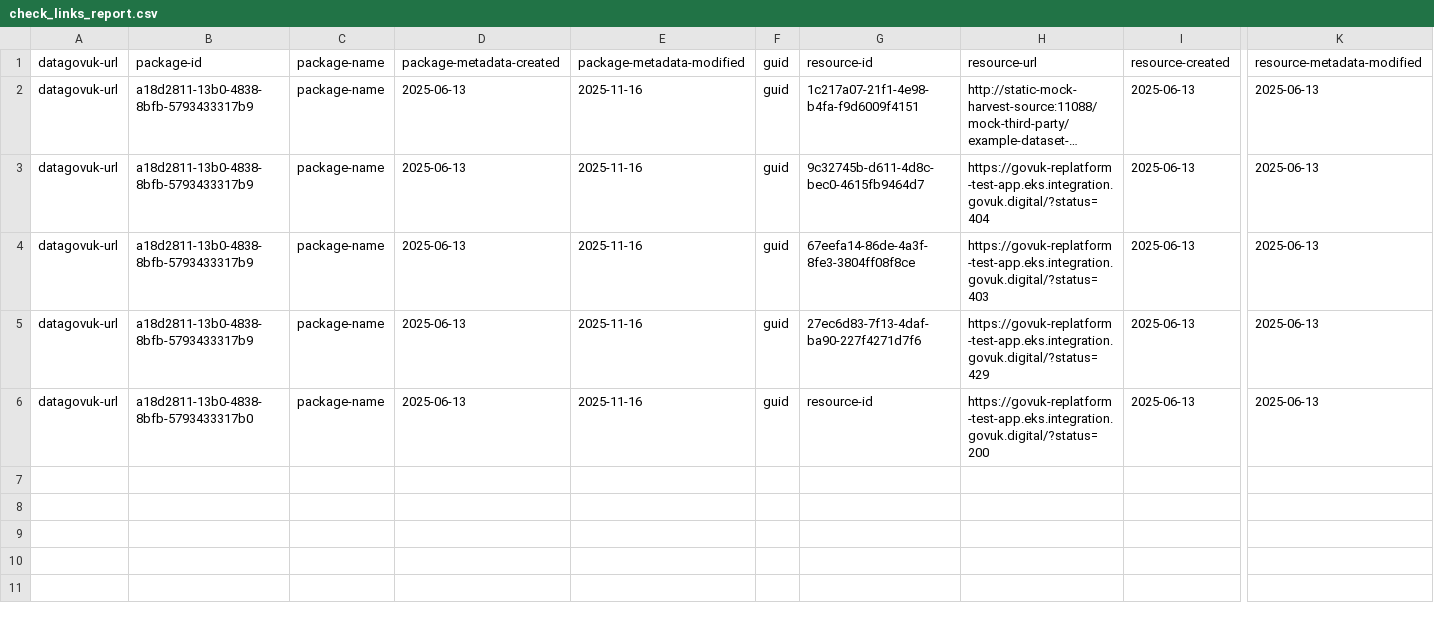
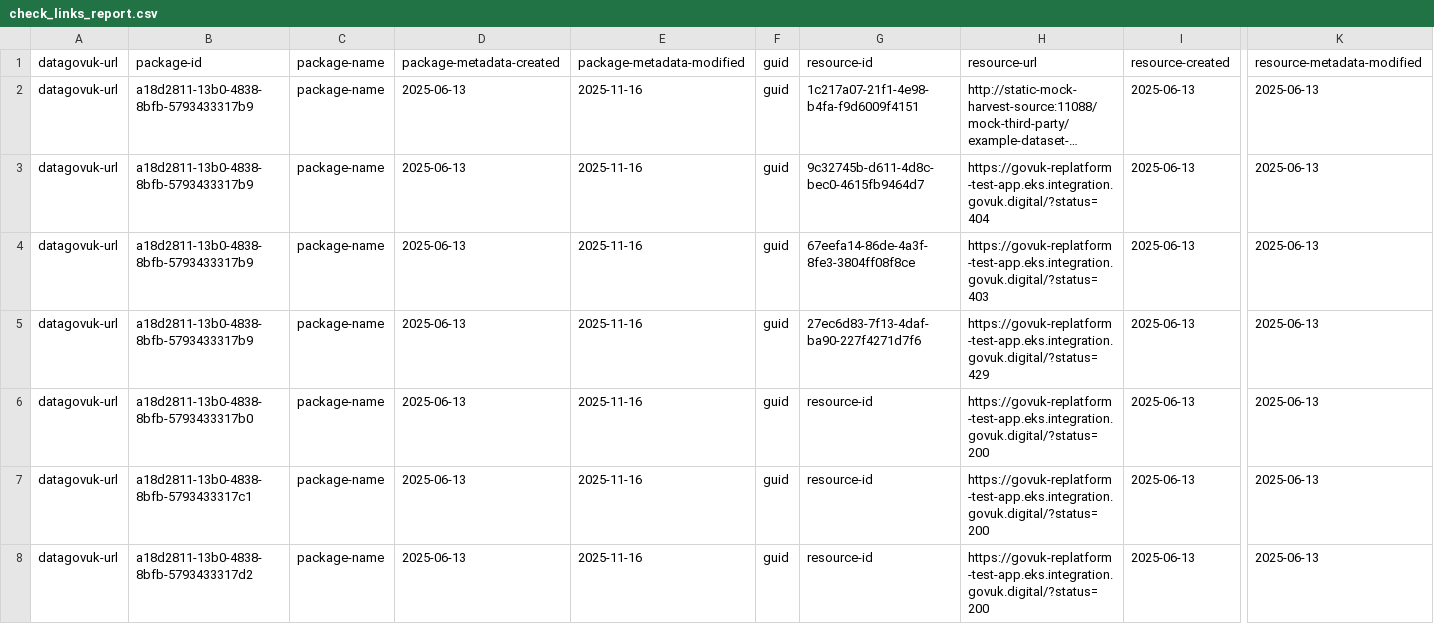
Before and after one commit to alphagov/datagovuk-notes, a CSV file: notes/delete-broken-links-to-delete-false/test_data/check_links_report.csv, drawn as a sheet; only a part is shown, gaps mark what is left out; long unchanged cells end in …; rows hold the shown columns only; the diff names each change by its address in the sheet, - before the commit and + after, or states it on an @@ line.

Commit message:
Test the filter_resources script
Test the filter_resources script using test_data/check_links_report.csv and test_data deferred orgs example

```diff
--- a/notes/delete-broken-links-to-delete-false/test_data/check_links_report.csv
+++ b/notes/delete-broken-links-to-delete-false/test_data/check_links_report.csv
+row 7: datagovuk-url | a18d2811-13b0-4838-8bfb-5793433317c1 | package-name | 2025-06-13 | 2025-11-16 | guid | resource-id | https://govuk-replatform-test-app.eks.integration.govuk.digital/?status=200 | 2025-06-13 | 2025-06-13
+row 8: datagovuk-url | a18d2811-13b0-4838-8bfb-5793433317d2 | package-name | 2025-06-13 | 2025-11-16 | guid | resource-id | https://govuk-replatform-test-app.eks.integration.govuk.digital/?status=200 | 2025-06-13 | 2025-06-13
```
Also changed, not shown: 6 other files.
